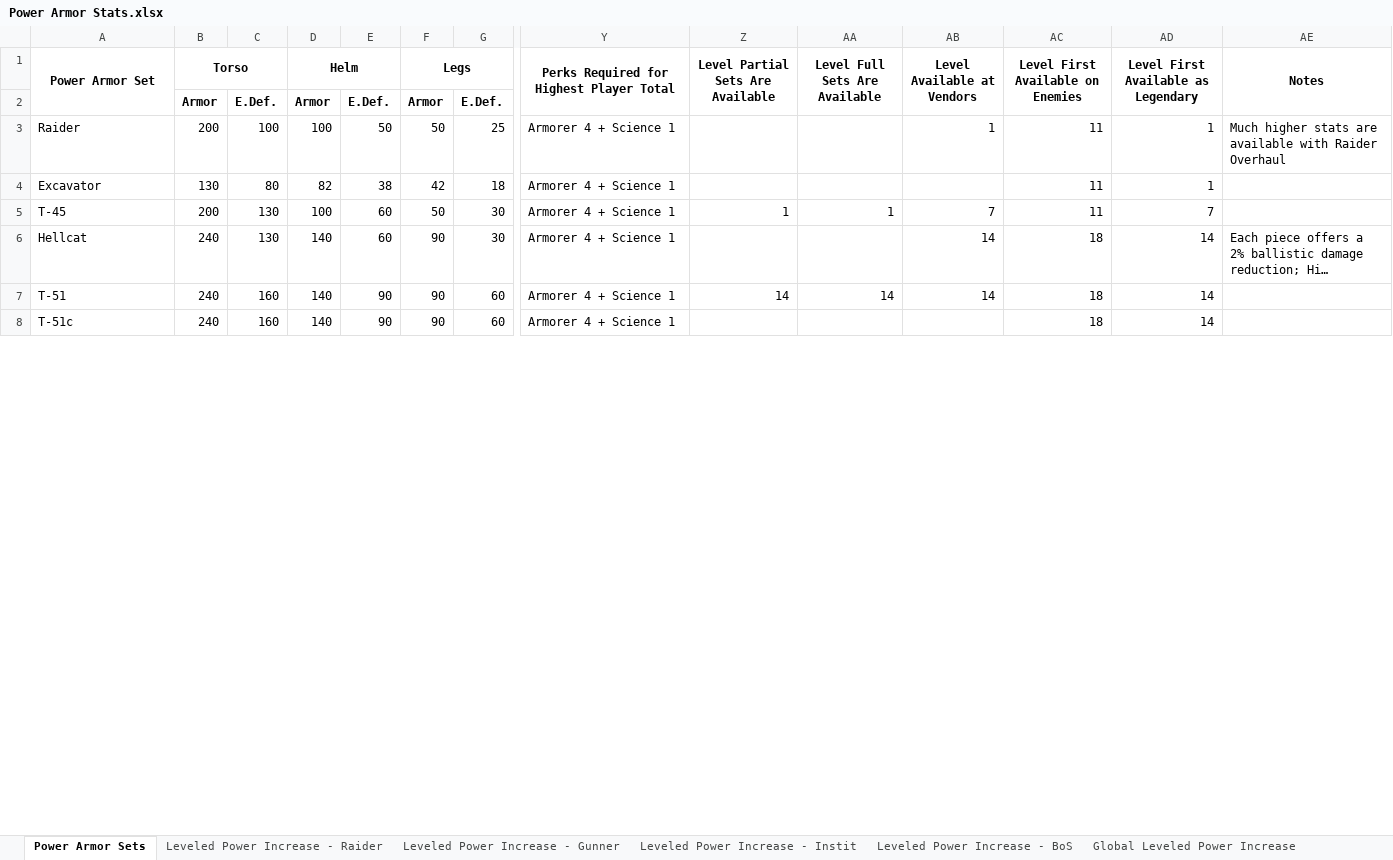
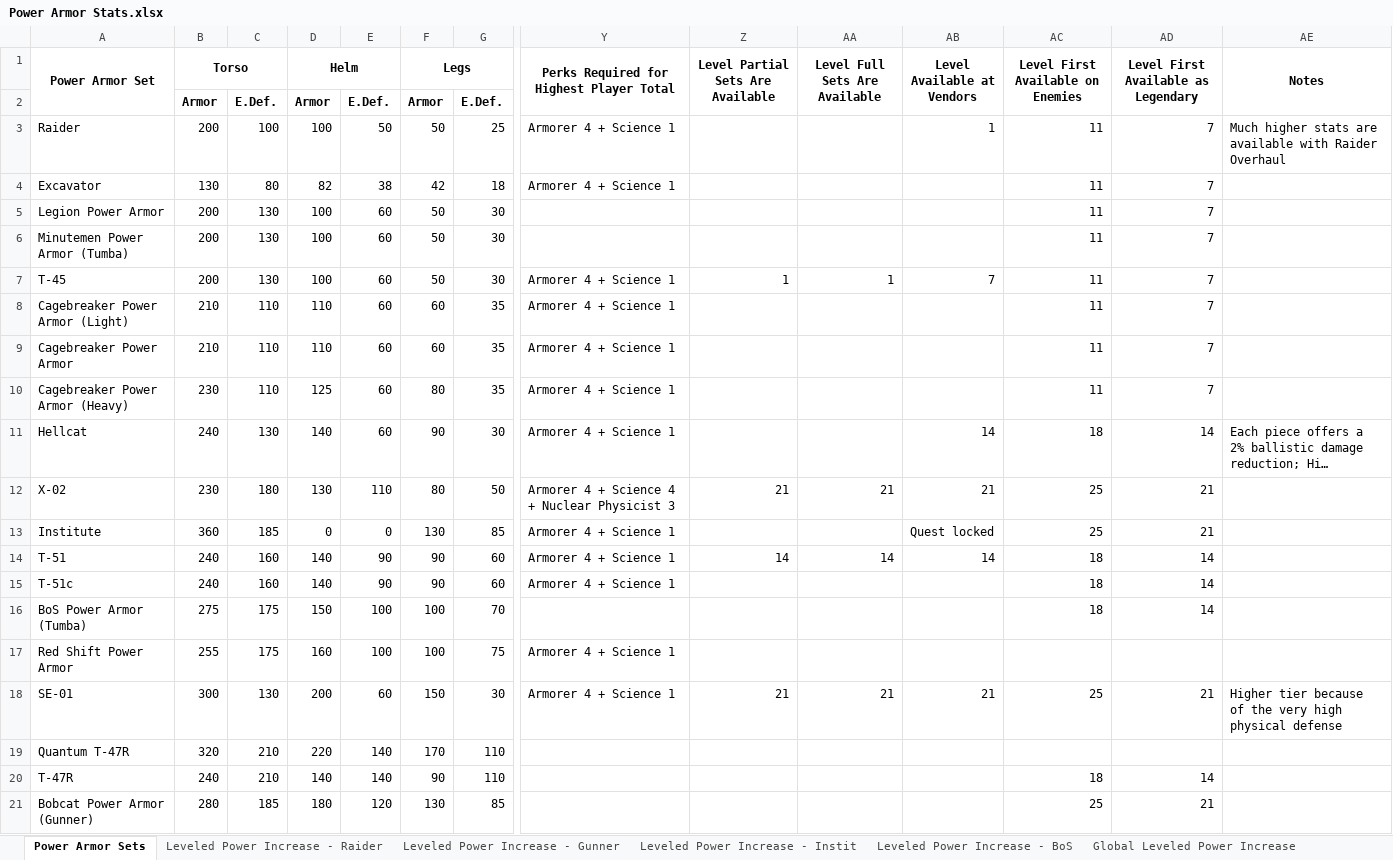
Before and after one commit to jackeys/Power-Armor-to-the-People, an Excel workbook: Balancing Data/Power Armor Stats.xlsx, sheet Power Armor Sets, drawn as a sheet; only a part is shown, gaps mark what is left out; long unchanged cells end in …; values as stored, in another font and other column widths than the file's, no borders; conditional formats not drawn; rows hold the shown columns only; the diff covers the shown part only; the diff names each change by its address in the sheet, - before the commit and + after, or states it on an @@ line.

Commit message:
Add Equalizer, Diving, Legion, Gunner, Minutemen, BoS, and Porshet-5 power armors to balancing data

```diff
--- a/Balancing Data/Power Armor Stats.xlsx (sheet Power Armor Sets)
+++ b/Balancing Data/Power Armor Stats.xlsx (sheet Power Armor Sets)
-AD3:AD4: 1
+AD3:AD4: 7
+row 5: Legion Power Armor | 200 | 130 | 100 | 60 | 50 | 30 |  |  |  |  | 11 | 7
+row 6: Minutemen Power Armor (Tumba) | 200 | 130 | 100 | 60 | 50 | 30 |  |  |  |  | 11 | 7
+row 8: Cagebreaker Power Armor (Light) | 210 | 110 | 110 | 60 | 60 | 35 | Armorer 4 + Science 1 |  |  |  | 11 | 7
+row 9: Cagebreaker Power Armor | 210 | 110 | 110 | 60 | 60 | 35 | Armorer 4 + Science 1 |  |  |  | 11 | 7
+row 10: Cagebreaker Power Armor (Heavy) | 230 | 110 | 125 | 60 | 80 | 35 | Armorer 4 + Science 1 |  |  |  | 11 | 7
+row 13: Institute | 360 | 185 | 0 | 0 | 130 | 85 | Armorer 4 + Science 1 |  |  | Quest locked | 25 | 21
+row 16: BoS Power Armor (Tumba) | 275 | 175 | 150 | 100 | 100 | 70 |  |  |  |  | 18 | 14
@@ row 25 moved to row 17: Red Shift Power Armor @@
+row 18: SE-01 | 300 | 130 | 200 | 60 | 150 | 30 | Armorer 4 + Science 1 | 21 | 21 | 21 | 25 | 21 | Higher tier because of the very high physical defense
+row 19: Quantum T-47R | 320 | 210 | 220 | 140 | 170 | 110
+row 20: T-47R | 240 | 210 | 140 | 140 | 90 | 110 |  |  |  |  | 18 | 14
+row 21: Bobcat Power Armor (Gunner) | 280 | 185 | 180 | 120 | 130 | 85 |  |  |  |  | 25 | 21
```
Also changed, not shown: 9 added rows, 12 removed rows, 7 moved rows and 12 edited cells elsewhere in this sheet, sheet Leveled Power Increase - Raider, formulas that keep their value, charts or pictures.
